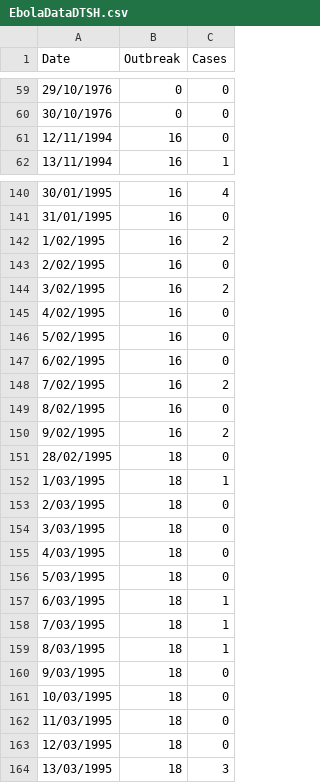
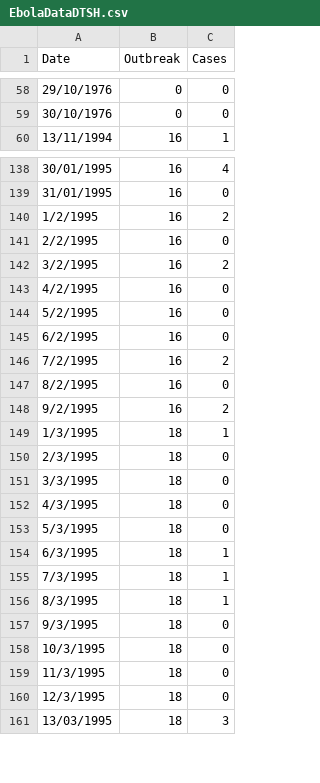
Before and after one commit to dtsh2/ebov, a CSV file: estimatingR0/EbolaDataDTSH.csv, drawn as a sheet; only a part is shown, gaps mark what is left out; the diff covers the shown part only.

```diff
--- a/estimatingR0/EbolaDataDTSH.csv
+++ b/estimatingR0/EbolaDataDTSH.csv
@@ -60,3 +59,2 @@ Date,Outbreak,Cases
 30/10/1976,0,0
-12/11/1994,16,0
 13/11/1994,16,1
@@ -141,24 +139,23 @@ Date,Outbreak,Cases
 31/01/1995,16,0
-1/02/1995,16,2
-2/02/1995,16,0
-3/02/1995,16,2
-4/02/1995,16,0
-5/02/1995,16,0
-6/02/1995,16,0
-7/02/1995,16,2
-8/02/1995,16,0
-9/02/1995,16,2
-28/02/1995,18,0
-1/03/1995,18,1
-2/03/1995,18,0
-3/03/1995,18,0
-4/03/1995,18,0
-5/03/1995,18,0
-6/03/1995,18,1
-7/03/1995,18,1
-8/03/1995,18,1
-9/03/1995,18,0
-10/03/1995,18,0
-11/03/1995,18,0
-12/03/1995,18,0
+1/2/1995,16,2
+2/2/1995,16,0
+3/2/1995,16,2
+4/2/1995,16,0
+5/2/1995,16,0
+6/2/1995,16,0
+7/2/1995,16,2
+8/2/1995,16,0
+9/2/1995,16,2
+1/3/1995,18,1
+2/3/1995,18,0
+3/3/1995,18,0
+4/3/1995,18,0
+5/3/1995,18,0
+6/3/1995,18,1
+7/3/1995,18,1
+8/3/1995,18,1
+9/3/1995,18,0
+10/3/1995,18,0
+11/3/1995,18,0
+12/3/1995,18,0
 13/03/1995,18,3
```
Also changed, not shown: 5 removed rows and 133 edited cells elsewhere in this file, 11 other files.
